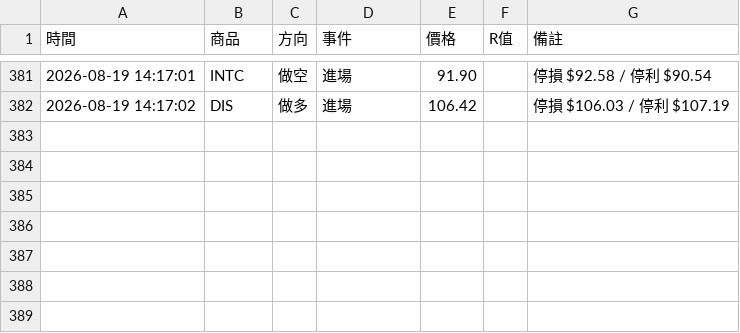
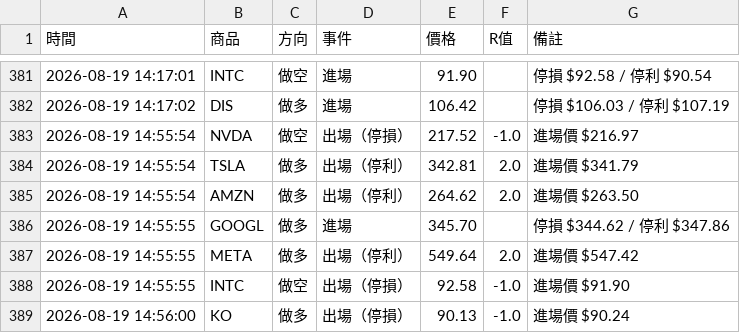
Before and after one commit to stupidyaoyao/my-quant-project, a CSV file: orb_log.csv, drawn as a sheet; only a part is shown, gaps mark what is left out.

```diff
--- a/orb_log.csv
+++ b/orb_log.csv
@@ -382 +382,8 @@
 2026-08-19 14:17:02,DIS,做多,進場,106.42,,停損 $106.03 / 停利 $107.19
+2026-08-19 14:55:54,NVDA,做空,出場（停損）,217.52,-1.0,進場價 $216.97
+2026-08-19 14:55:54,TSLA,做多,出場（停利）,342.81,2.0,進場價 $341.79
+2026-08-19 14:55:54,AMZN,做多,出場（停利）,264.62,2.0,進場價 $263.50
+2026-08-19 14:55:55,GOOGL,做多,進場,345.70,,停損 $344.62 / 停利 $347.86
+2026-08-19 14:55:55,META,做多,出場（停利）,549.64,2.0,進場價 $547.42
+2026-08-19 14:55:55,INTC,做空,出場（停損）,92.58,-1.0,進場價 $91.90
+2026-08-19 14:56:00,KO,做多,出場（停損）,90.13,-1.0,進場價 $90.24
```
Also changed, not shown: 1 other file.
